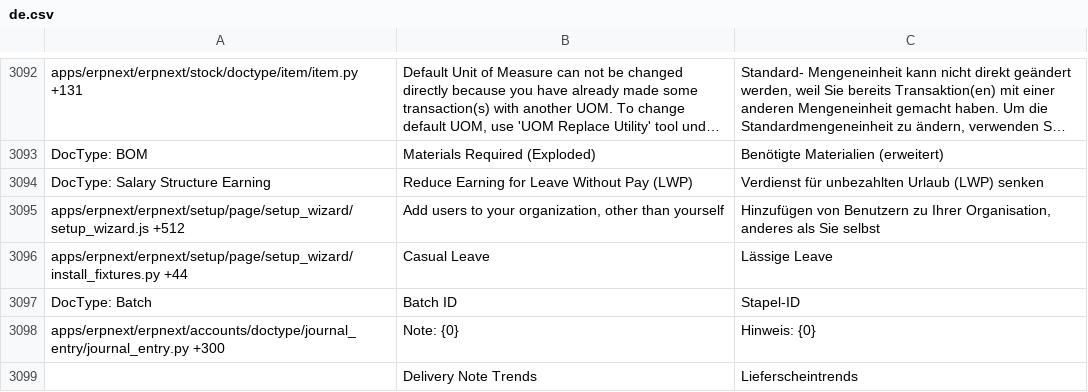
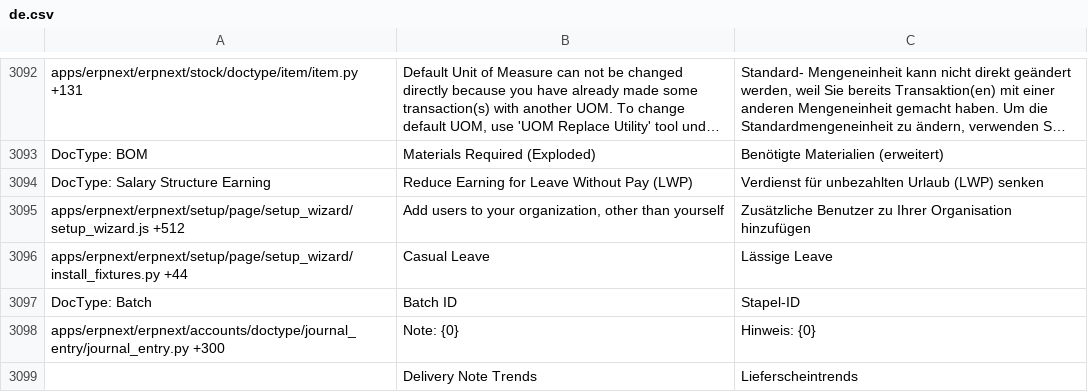
Before and after one commit to techyst-net/nexyst, a CSV file: erpnext/translations/de.csv, drawn as a sheet; only a part is shown, gaps mark what is left out; long unchanged cells end in …; the diff covers the shown part only.

```diff
--- a/erpnext/translations/de.csv
+++ b/erpnext/translations/de.csv
@@ -3230,3 +3229,3 @@ DocType: BOM,Materials Required (Exploded),Benötigte Materialien (erweitert)
 DocType: Salary Structure Earning,Reduce Earning for Leave Without Pay (LWP),Verdienst für unbezahlten Urlaub (LWP) senken
-apps/erpnext/erpnext/setup/page/setup_wizard/setup_wizard.js +512,"Add users to your organization, other than yourself","Hinzufügen von Benutzern zu Ihrer Organisation, anderes als Sie selbst"
+apps/erpnext/erpnext/setup/page/setup_wizard/setup_wizard.js +512,"Add users to your organization, other than yourself",Zusätzliche Benutzer zu Ihrer Organisation hinzufügen
 apps/erpnext/erpnext/setup/page/setup_wizard/install_fixtures.py +44,Casual Leave,Lässige Leave
```
Also changed, not shown: 44 edited cells elsewhere in this file, erpnext/translations/cs.csv, erpnext/translations/es.csv, 22 other files.
